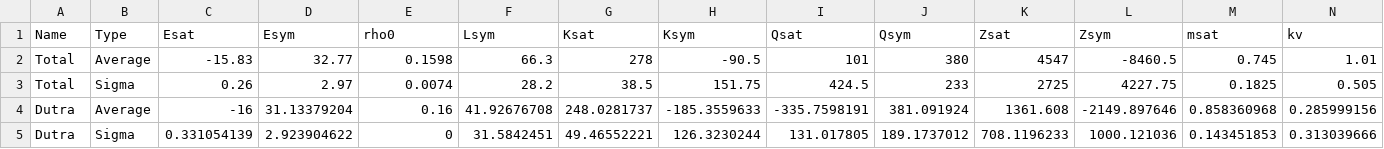
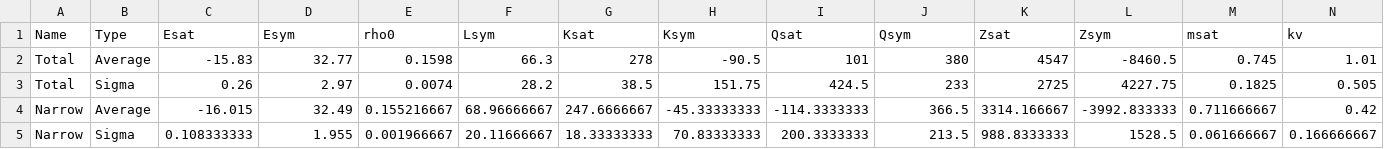
Before and after one commit to nscl-hira/TidalPolarizabilityPublic, a CSV file: EOSComparsion.csv, drawn as a sheet; removed rows and columns are numbered as before the commit, all else as after; the diff names each change by its address in the sheet, - before the commit and + after, or states it on an @@ line.

```diff
--- a/EOSComparsion.csv
+++ b/EOSComparsion.csv
-row 4: Dutra | Average | -16 | 31.13379204 | 0.16 | 41.92676708 | 248.0281737 | -185.3559633 | -335.7598191 | 381.091924 | 1361.608 | -2149.897646 | 0.858360968 | 0.285999156
-row 5: Dutra | Sigma | 0.331054139 | 2.923904622 | 0 | 31.5842451 | 49.46552221 | 126.3230244 | 131.017805 | 189.1737012 | 708.1196233 | 1000.121036 | 0.143451853 | 0.313039666
+row 4: Narrow | Average | -16.015 | 32.49 | 0.155216667 | 68.96666667 | 247.6666667 | -45.33333333 | -114.3333333 | 366.5 | 3314.166667 | -3992.833333 | 0.711666667 | 0.42
+row 5: Narrow | Sigma | 0.108333333 | 1.955 | 0.001966667 | 20.11666667 | 18.33333333 | 70.83333333 | 200.3333333 | 213.5 | 988.8333333 | 1528.5 | 0.061666667 | 0.166666667
```
Also changed, not shown: 19 other files.
